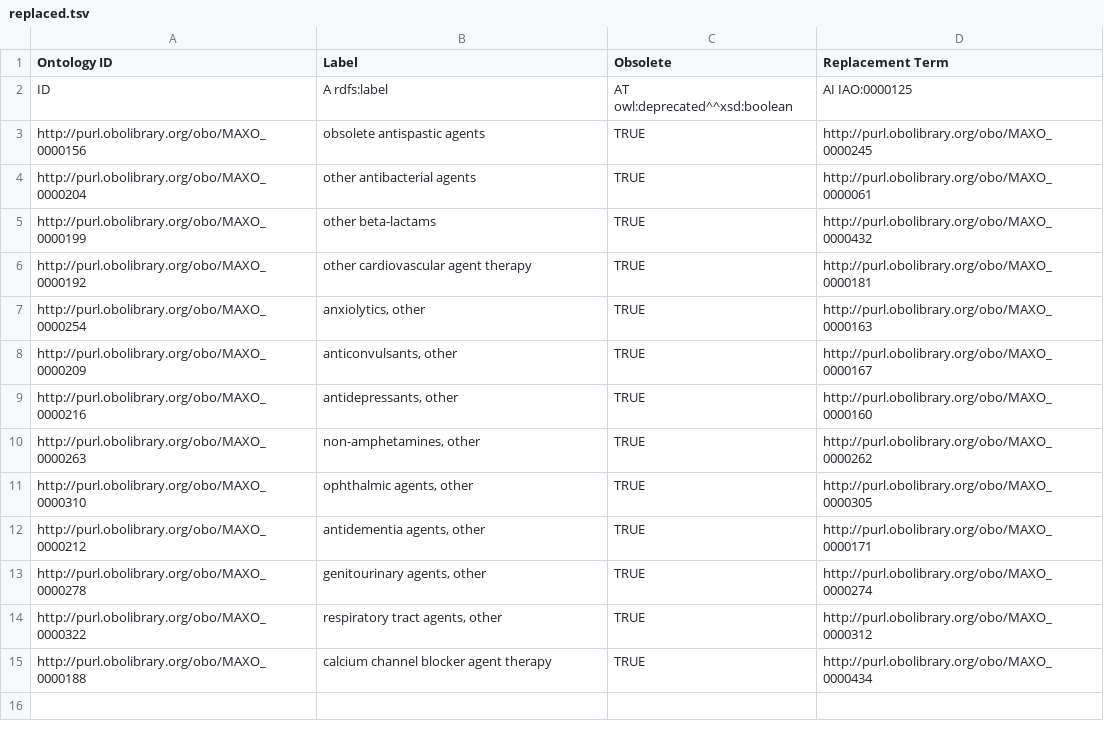
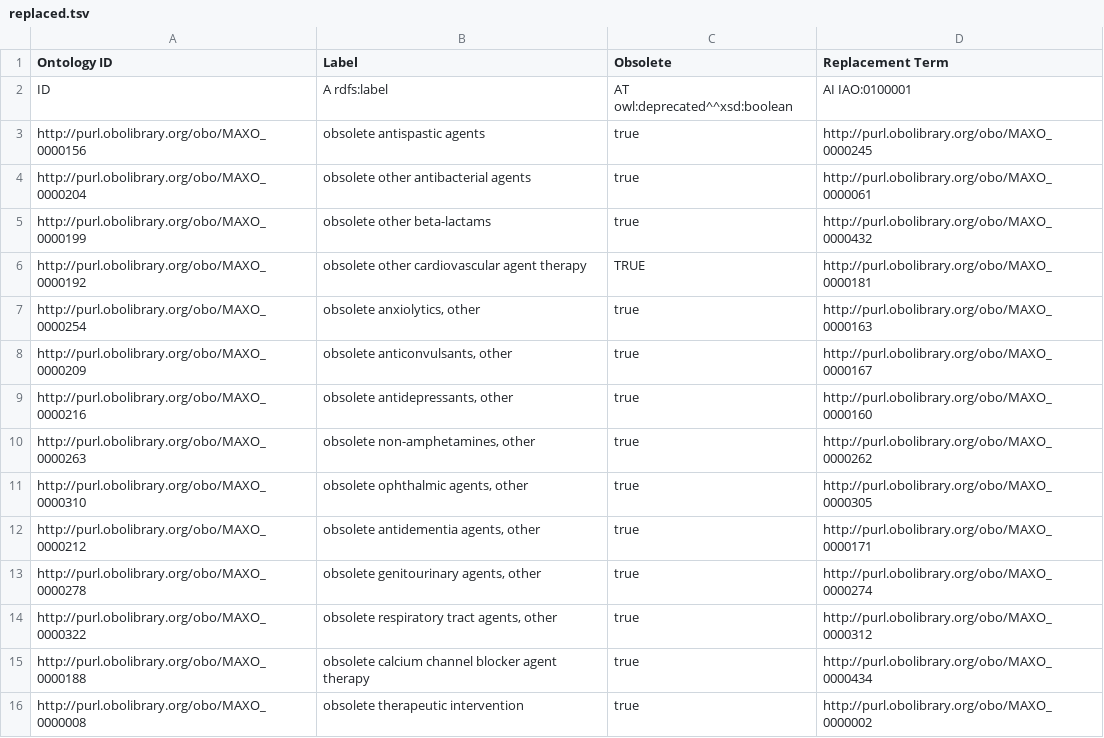
Before and after one commit to monarch-initiative/MAxO, a TSV file: src/templates/replaced.tsv, drawn as a sheet.

Commit message:
updated replaced terms

```diff
--- a/src/templates/replaced.tsv
+++ b/src/templates/replaced.tsv
@@ -1,15 +1,16 @@
 Ontology ID	Label	Obsolete	Replacement Term
-ID	A rdfs:label	AT owl:deprecated^^xsd:boolean	AI IAO:0000125
-http://purl.obolibrary.org/obo/MAXO_0000156	obsolete antispastic agents	TRUE	http://purl.obolibrary.org/obo/MAXO_0000245
-http://purl.obolibrary.org/obo/MAXO_0000204	other antibacterial agents	TRUE	http://purl.obolibrary.org/obo/MAXO_0000061
-http://purl.obolibrary.org/obo/MAXO_0000199	other beta-lactams	TRUE	http://purl.obolibrary.org/obo/MAXO_0000432
-http://purl.obolibrary.org/obo/MAXO_0000192	other cardiovascular agent therapy	TRUE	http://purl.obolibrary.org/obo/MAXO_0000181
-http://purl.obolibrary.org/obo/MAXO_0000254	"anxiolytics, other"	TRUE	http://purl.obolibrary.org/obo/MAXO_0000163
-http://purl.obolibrary.org/obo/MAXO_0000209	"anticonvulsants, other"	TRUE	http://purl.obolibrary.org/obo/MAXO_0000167
-http://purl.obolibrary.org/obo/MAXO_0000216	"antidepressants, other"	TRUE	http://purl.obolibrary.org/obo/MAXO_0000160
-http://purl.obolibrary.org/obo/MAXO_0000263	"non-amphetamines, other"	TRUE	http://purl.obolibrary.org/obo/MAXO_0000262
-http://purl.obolibrary.org/obo/MAXO_0000310	"ophthalmic agents, other"	TRUE	http://purl.obolibrary.org/obo/MAXO_0000305
-http://purl.obolibrary.org/obo/MAXO_0000212	"antidementia agents, other"	TRUE	http://purl.obolibrary.org/obo/MAXO_0000171
-http://purl.obolibrary.org/obo/MAXO_0000278	"genitourinary agents, other"	TRUE	http://purl.obolibrary.org/obo/MAXO_0000274
-http://purl.obolibrary.org/obo/MAXO_0000322	"respiratory tract agents, other"	TRUE	http://purl.obolibrary.org/obo/MAXO_0000312
-http://purl.obolibrary.org/obo/MAXO_0000188	calcium channel blocker agent therapy	TRUE	http://purl.obolibrary.org/obo/MAXO_0000434
+ID	A rdfs:label	AT owl:deprecated^^xsd:boolean	AI IAO:0100001
+http://purl.obolibrary.org/obo/MAXO_0000156	obsolete antispastic agents	true	http://purl.obolibrary.org/obo/MAXO_0000245
+http://purl.obolibrary.org/obo/MAXO_0000204	obsolete other antibacterial agents	true	http://purl.obolibrary.org/obo/MAXO_0000061
+http://purl.obolibrary.org/obo/MAXO_0000199	obsolete other beta-lactams	true	http://purl.obolibrary.org/obo/MAXO_0000432
+http://purl.obolibrary.org/obo/MAXO_0000192	obsolete other cardiovascular agent therapy	TRUE	http://purl.obolibrary.org/obo/MAXO_0000181
+http://purl.obolibrary.org/obo/MAXO_0000254	obsolete anxiolytics, other	true	http://purl.obolibrary.org/obo/MAXO_0000163
+http://purl.obolibrary.org/obo/MAXO_0000209	obsolete anticonvulsants, other	true	http://purl.obolibrary.org/obo/MAXO_0000167
+http://purl.obolibrary.org/obo/MAXO_0000216	obsolete antidepressants, other	true	http://purl.obolibrary.org/obo/MAXO_0000160
+http://purl.obolibrary.org/obo/MAXO_0000263	obsolete non-amphetamines, other	true	http://purl.obolibrary.org/obo/MAXO_0000262
+http://purl.obolibrary.org/obo/MAXO_0000310	obsolete ophthalmic agents, other	true	http://purl.obolibrary.org/obo/MAXO_0000305
+http://purl.obolibrary.org/obo/MAXO_0000212	obsolete antidementia agents, other	true	http://purl.obolibrary.org/obo/MAXO_0000171
+http://purl.obolibrary.org/obo/MAXO_0000278	obsolete genitourinary agents, other	true	http://purl.obolibrary.org/obo/MAXO_0000274
+http://purl.obolibrary.org/obo/MAXO_0000322	obsolete respiratory tract agents, other	true	http://purl.obolibrary.org/obo/MAXO_0000312
+http://purl.obolibrary.org/obo/MAXO_0000188	obsolete calcium channel blocker agent therapy	true	http://purl.obolibrary.org/obo/MAXO_0000434
+http://purl.obolibrary.org/obo/MAXO_0000008	obsolete therapeutic intervention	true	http://purl.obolibrary.org/obo/MAXO_0000002
```
Also changed, not shown: 2 other files.
